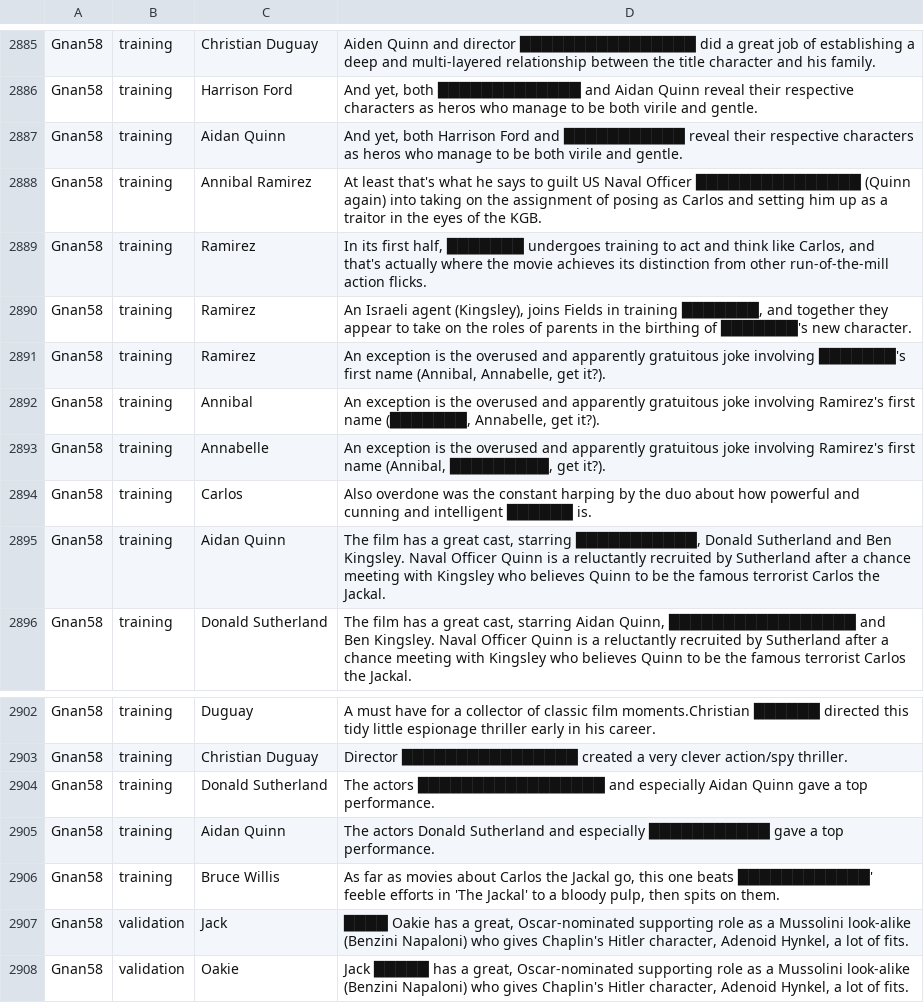
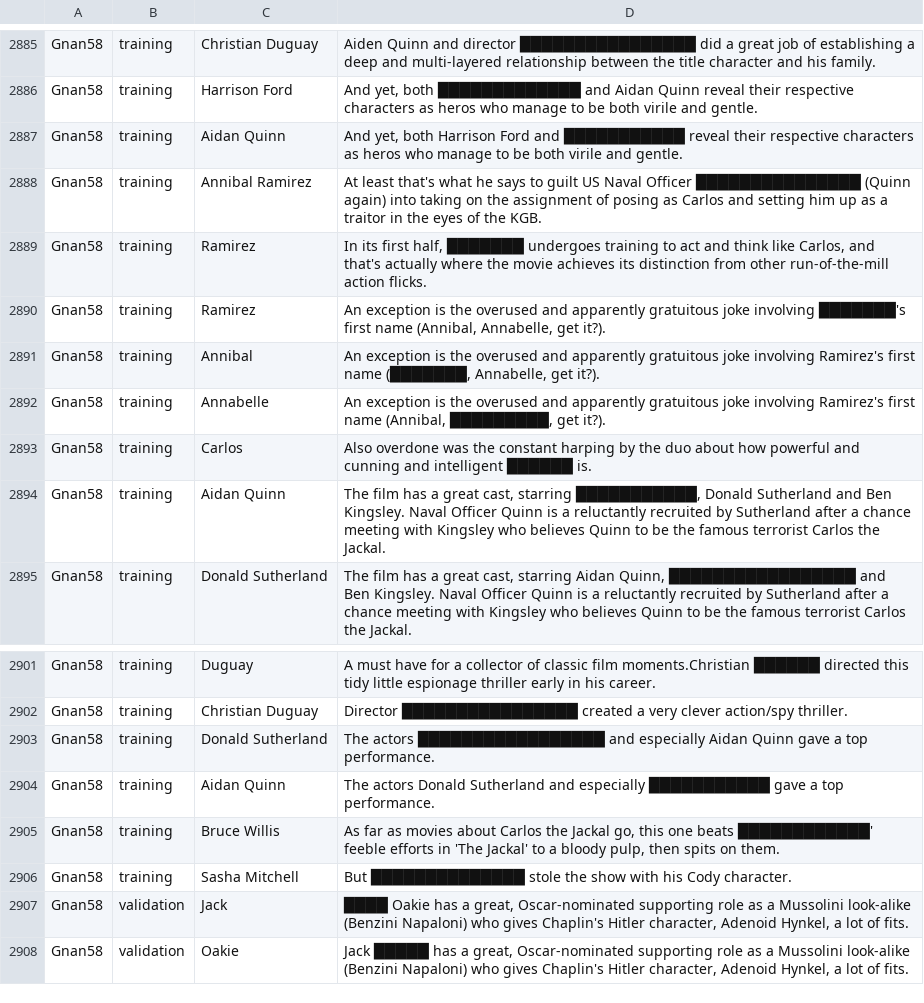
Before and after one commit to cegme/cs5293sp22, a TSV file: unredactor.tsv, drawn as a sheet; only a part is shown, gaps mark what is left out; removed rows and columns are numbered as before the commit, all else as after; the diff names each change by its address in the sheet, - before the commit and + after, or states it on an @@ line.

Commit message:
Fix multiple redactions in a row

```diff
--- a/unredactor.tsv
+++ b/unredactor.tsv
-row 2890: Gnan58 | training | Ramirez | An Israeli agent (Kingsley), joins Fields in training ███████, and together they appear to take on the roles of parents in the birthing of ███████'s new character.
+row 2906: Gnan58 | training | Sasha Mitchell | But ██████████████ stole the show with his Cody character.
```
